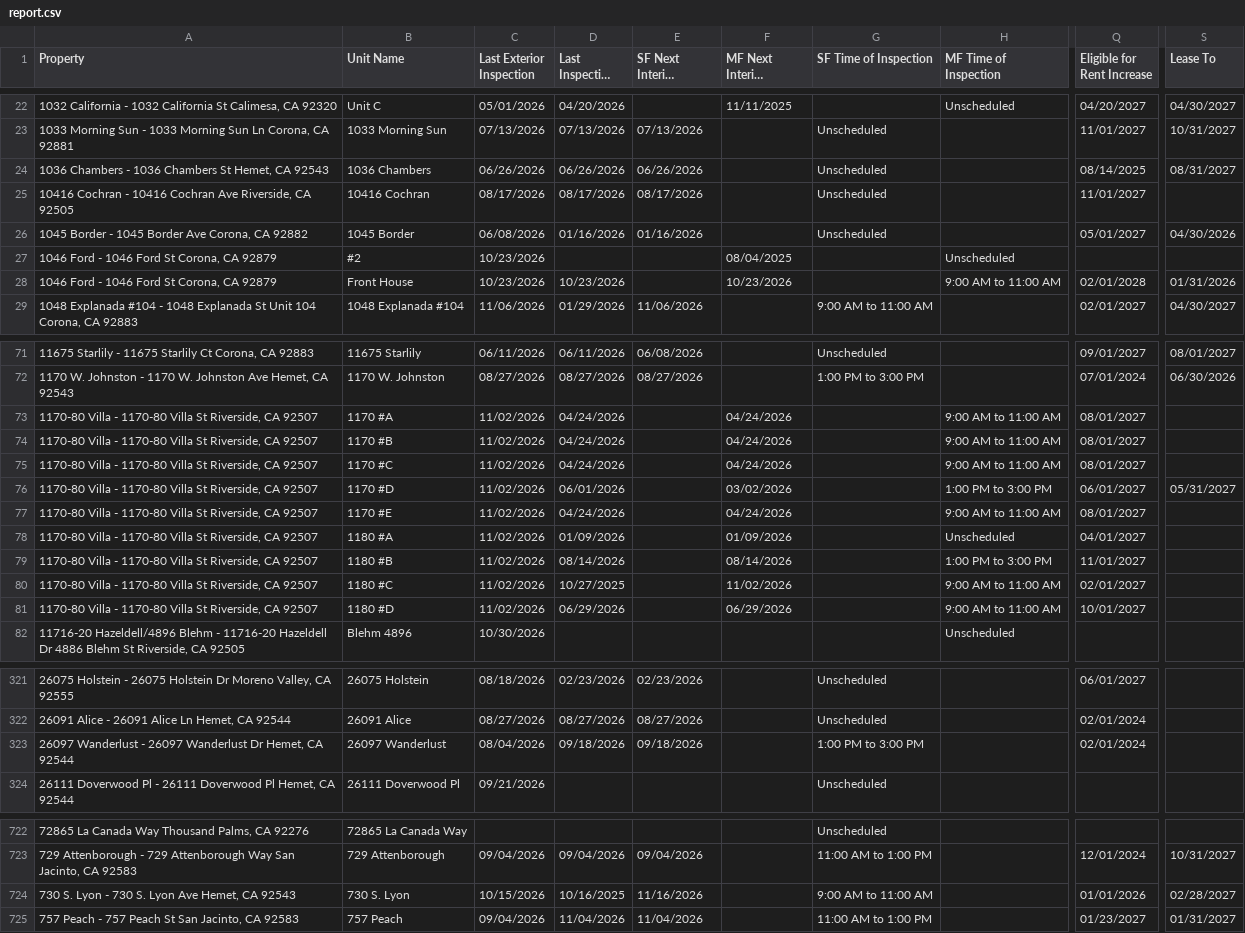
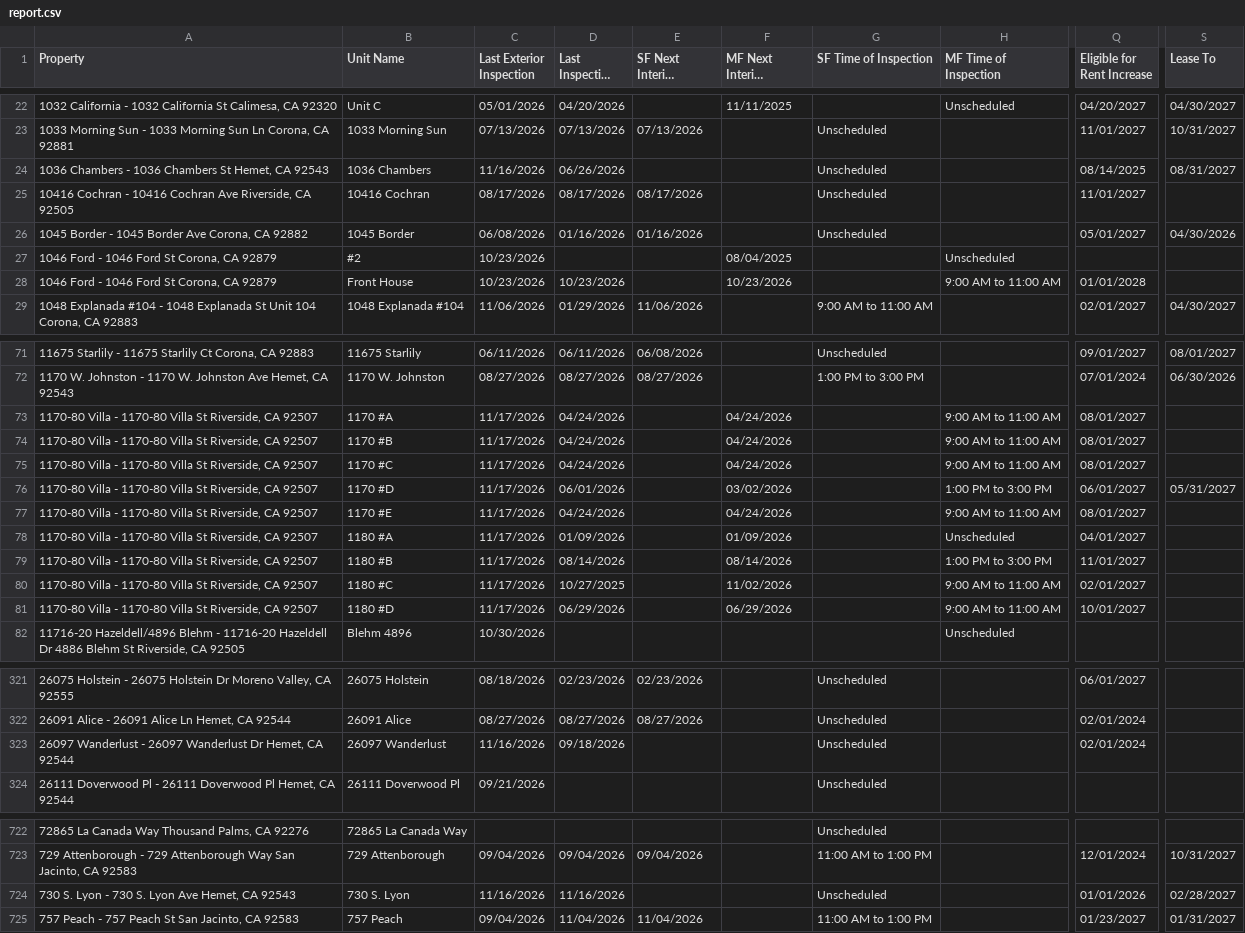
Before and after one commit to ryconn-pm/inspection-portal, a CSV file: data/report.csv, drawn as a sheet; only a part is shown, gaps mark what is left out; long unchanged cells end in …; the diff covers the shown part only; the diff names each change by its address in the sheet, - before the commit and + after, or states it on an @@ line.

Commit message:
Auto-update inspection report

```diff
--- a/data/report.csv
+++ b/data/report.csv
-C24 (Last Exterior Inspection): 06/26/2026
+C24 (Last Exterior Inspection): 11/16/2026
-E24 (SF Next Interior Inspection): 06/26/2026
+E24 (SF Next Interior Inspection): (empty)
-Q28 (Eligible for Rent Increase): 02/01/2028
+Q28 (Eligible for Rent Increase): 01/01/2028
-S28 (Lease To): 01/31/2026
+S28 (Lease To): (empty)
-C73:C81 (Last Exterior Inspection): 11/02/2026
+C73:C81 (Last Exterior Inspection): 11/17/2026
-C323 (Last Exterior Inspection): 08/04/2026
+C323 (Last Exterior Inspection): 11/16/2026
-E323 (SF Next Interior Inspection): 09/18/2026
+E323 (SF Next Interior Inspection): (empty)
-G323 (SF Time of Inspection): 1:00 PM to 3:00 PM
+G323 (SF Time of Inspection): Unscheduled
-C724 (Last Exterior Inspection): 10/15/2026
+C724 (Last Exterior Inspection): 11/16/2026
-D724 (Last Inspection Date): 10/16/2025
+D724 (Last Inspection Date): 11/16/2026
-E724 (SF Next Interior Inspection): 11/16/2026
+E724 (SF Next Interior Inspection): (empty)
-G724 (SF Time of Inspection): 9:00 AM to 11:00 AM
+G724 (SF Time of Inspection): Unscheduled
```
Also changed, not shown: 56 edited cells elsewhere in this file.
